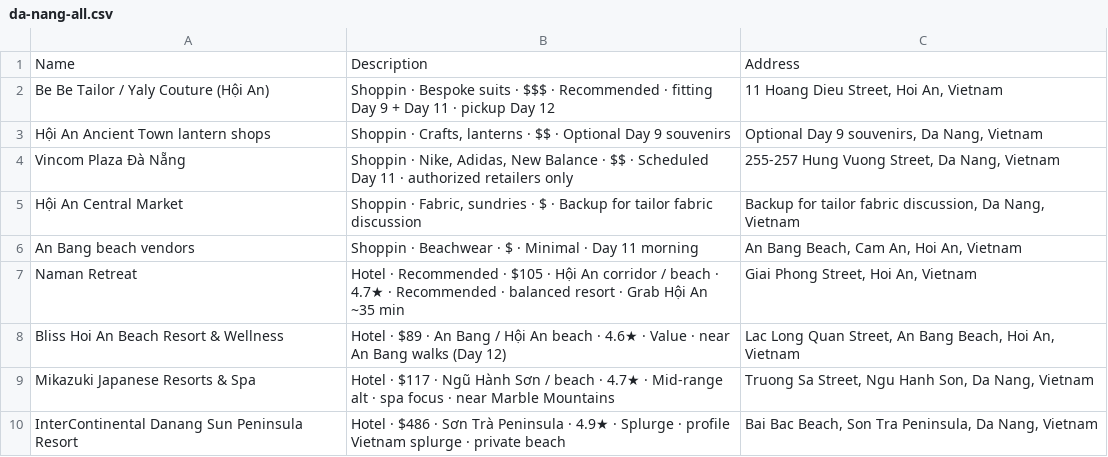
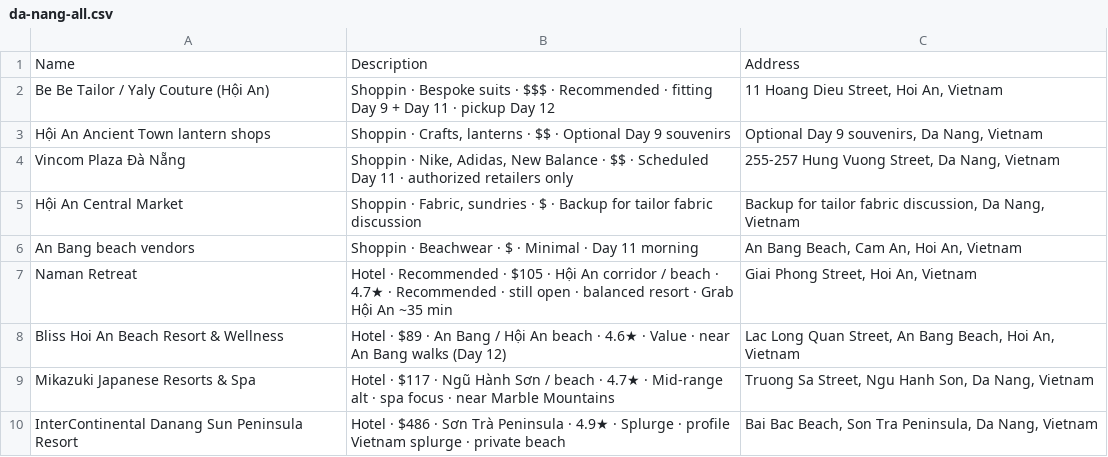
Before and after one commit to tolsonj/travel-genie, a CSV file: trips/china-vietnam-2026/maps/da-nang-all.csv, drawn as a sheet; only a part is shown.

```diff
--- a/trips/china-vietnam-2026/maps/da-nang-all.csv
+++ b/trips/china-vietnam-2026/maps/da-nang-all.csv
@@ -6,3 +6,3 @@ Hội An Central Market,"Shoppin · Fabric, sundries · $ · Backup for tailor f
 An Bang beach vendors,Shoppin · Beachwear · $ · Minimal · Day 11 morning,"An Bang Beach, Cam An, Hoi An, Vietnam"
-Naman Retreat,Hotel · Recommended · $105 · Hội An corridor / beach · 4.7★ · Recommended · balanced resort · Grab Hội An ~35 min,"Giai Phong Street, Hoi An, Vietnam"
+Naman Retreat,Hotel · Recommended · $105 · Hội An corridor / beach · 4.7★ · Recommended · still open · balanced resort · Grab Hội An ~35 min,"Giai Phong Street, Hoi An, Vietnam"
 Bliss Hoi An Beach Resort & Wellness,Hotel · $89 · An Bang / Hội An beach · 4.6★ · Value · near An Bang walks (Day 12),"Lac Long Quan Street, An Bang Beach, Hoi An, Vietnam"
```
Also changed, not shown: trips/china-vietnam-2026/maps/hanoi-all.csv, trips/china-vietnam-2026/maps/hong-kong-all.csv, 3 other files.
